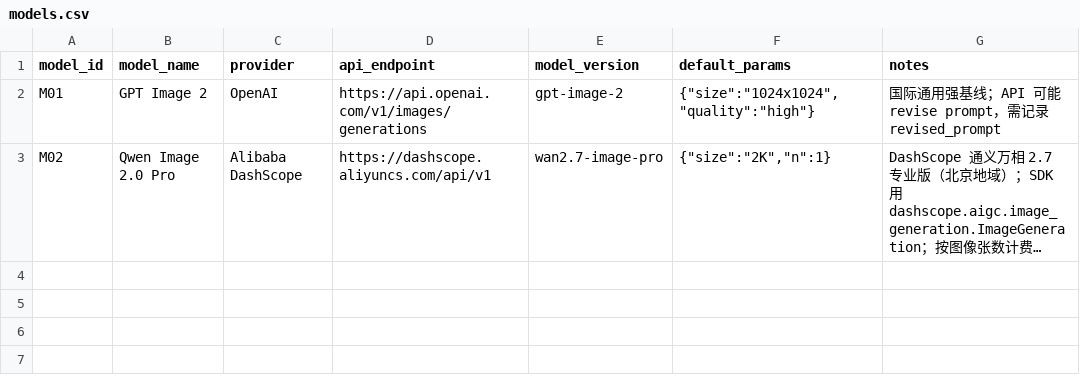
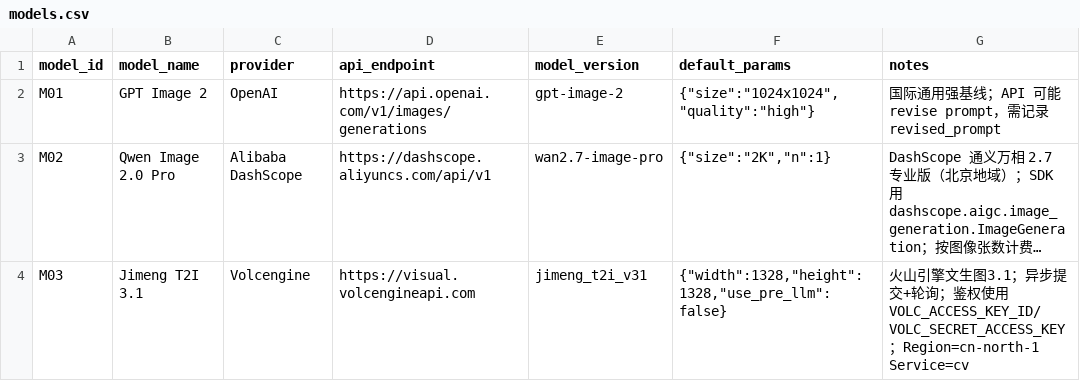
Before and after one commit to lynn15345322097-dev/-, a CSV file: t2i_chinese_style_eval/data/models.csv, drawn as a sheet; long unchanged cells end in …; the diff names each change by its address in the sheet, - before the commit and + after, or states it on an @@ line.

```diff
--- a/t2i_chinese_style_eval/data/models.csv
+++ b/t2i_chinese_style_eval/data/models.csv
+row 4: M03 | Jimeng T2I 3.1 | Volcengine | https://visual.volcengineapi.com | jimeng_t2i_v31 | {"width":1328,"height":1328,"use_pre_llm":false} | 火山引擎文生图3.1；异步提交+轮询；鉴权使用 VOLC_ACCESS_KEY_ID/VOLC_SECRET_ACCESS_KEY；Region=cn-north-1 Service=cv
```
Also changed, not shown: t2i_chinese_style_eval/data/evaluator_models.csv, t2i_chinese_style_eval/data/human_scores.csv, 13 other files.
